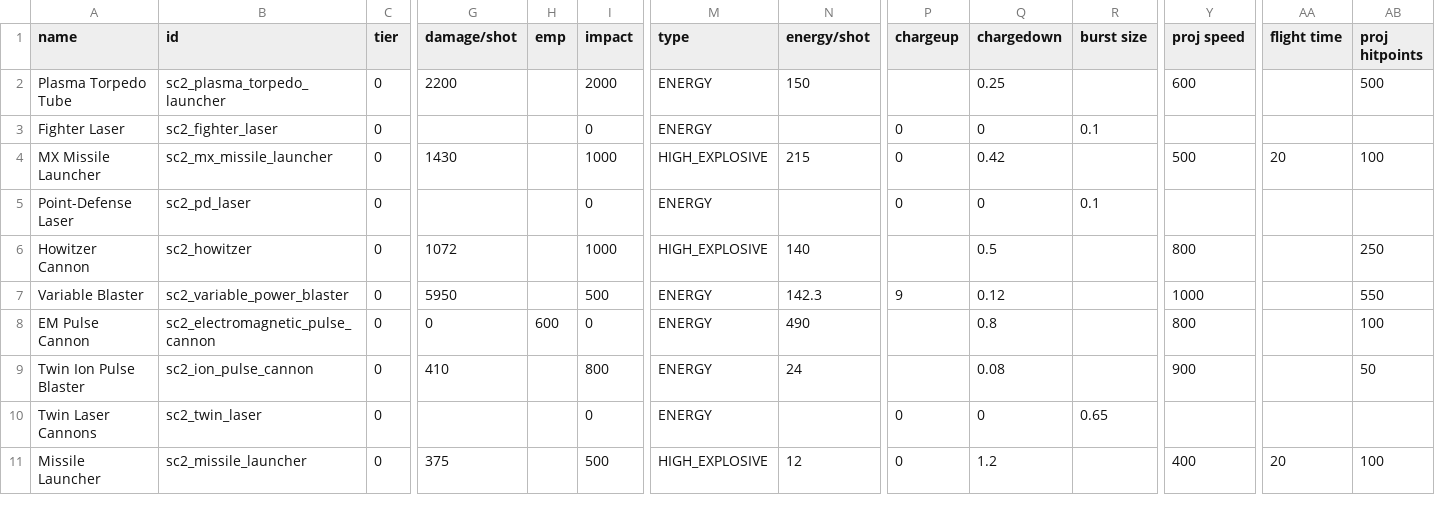
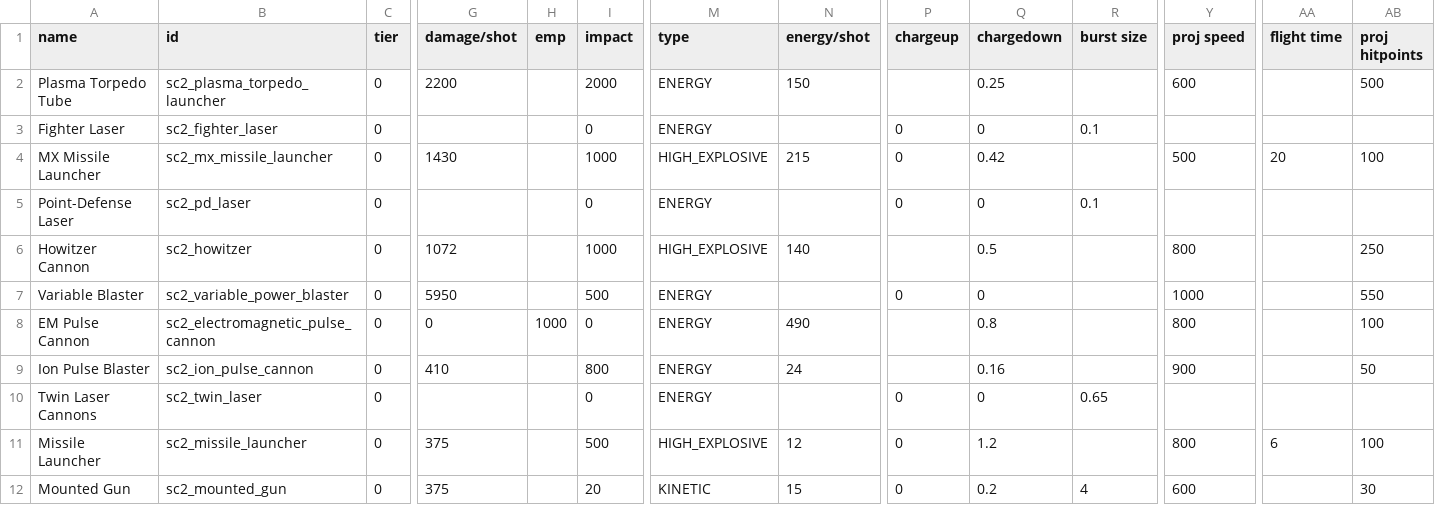
Before and after one commit to Trylobot/ss-sc2, a CSV file: data/weapons/weapon_data.csv, drawn as a sheet; only a part is shown, gaps mark what is left out; rows hold the shown columns only; the diff names each change by its address in the sheet, - before the commit and + after, or states it on an @@ line.

```diff
--- a/data/weapons/weapon_data.csv
+++ b/data/weapons/weapon_data.csv
-N7 (energy/shot): 142.3
+N7 (energy/shot): (empty)
-P7 (chargeup): 9
+P7 (chargeup): 0
-Q7 (chargedown): 0.12
+Q7 (chargedown): 0
-H8 (emp): 600
+H8 (emp): 1000
-A9 (name): Twin Ion Pulse Blaster
+A9 (name): Ion Pulse Blaster
-Q9 (chargedown): 0.08
+Q9 (chargedown): 0.16
-Y11 (proj speed): 400
+Y11 (proj speed): 800
-AA11 (flight time): 20
+AA11 (flight time): 6
+row 12: Mounted Gun | sc2_mounted_gun | 0 | 375 |  | 20 | KINETIC | 15 | 0 | 0.2 | 4 | 600 |  | 30
```
Also changed, not shown: 10 other files.
